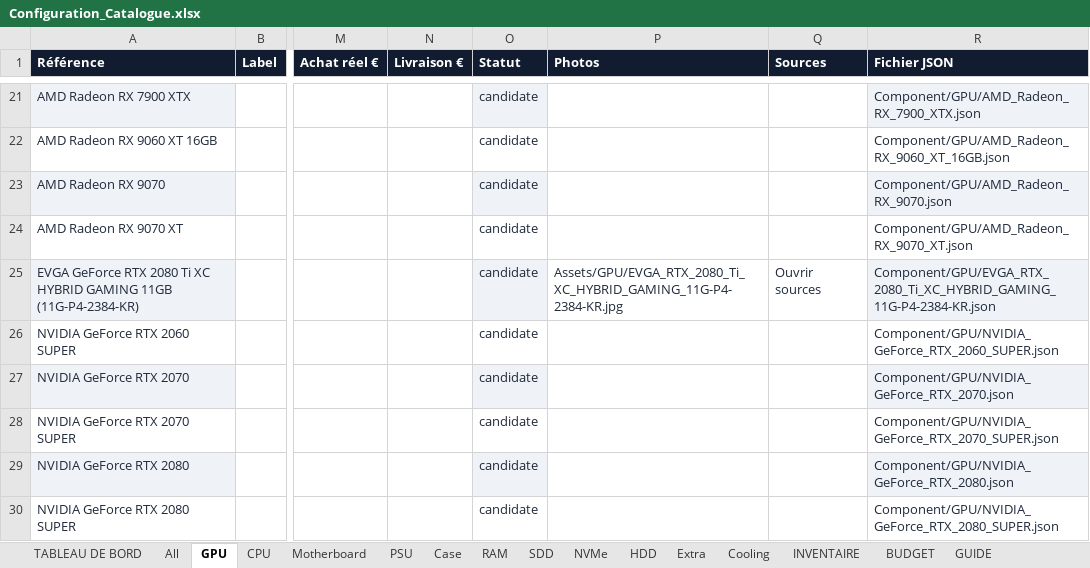
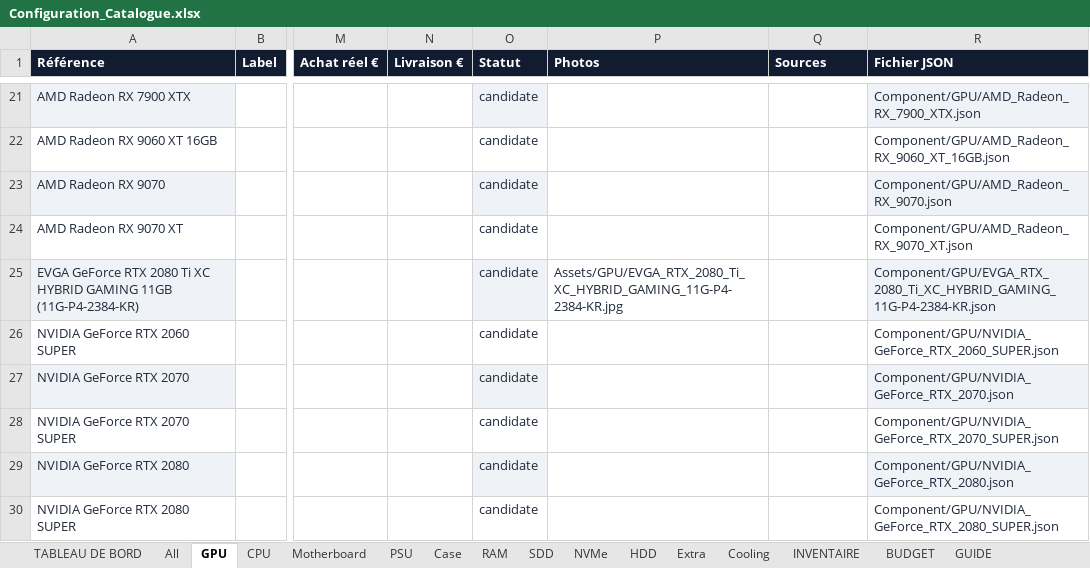
Before and after one commit to florian74410/ASUS-G11CD---Config-Full-Opt, an Excel workbook: Configuration_Catalogue.xlsx, sheet GPU, drawn as a sheet; only a part is shown, gaps mark what is left out; values as stored, in another font and other column widths than the file's, no borders; the diff names each change by its address in the sheet, - before the commit and + after, or states it on an @@ line.

```diff
--- a/Configuration_Catalogue.xlsx (sheet GPU)
+++ b/Configuration_Catalogue.xlsx (sheet GPU)
-Q25 (Sources): Ouvrir sources
+Q25 (Sources): (empty)
```
Also changed, not shown: sheet All.
